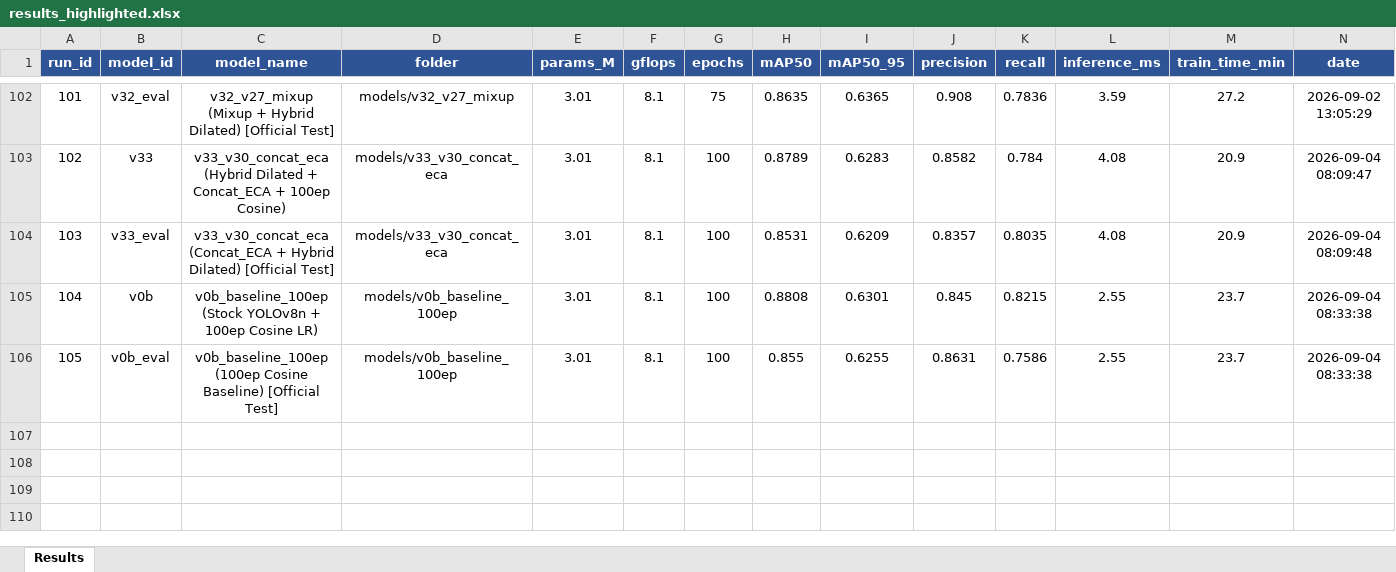
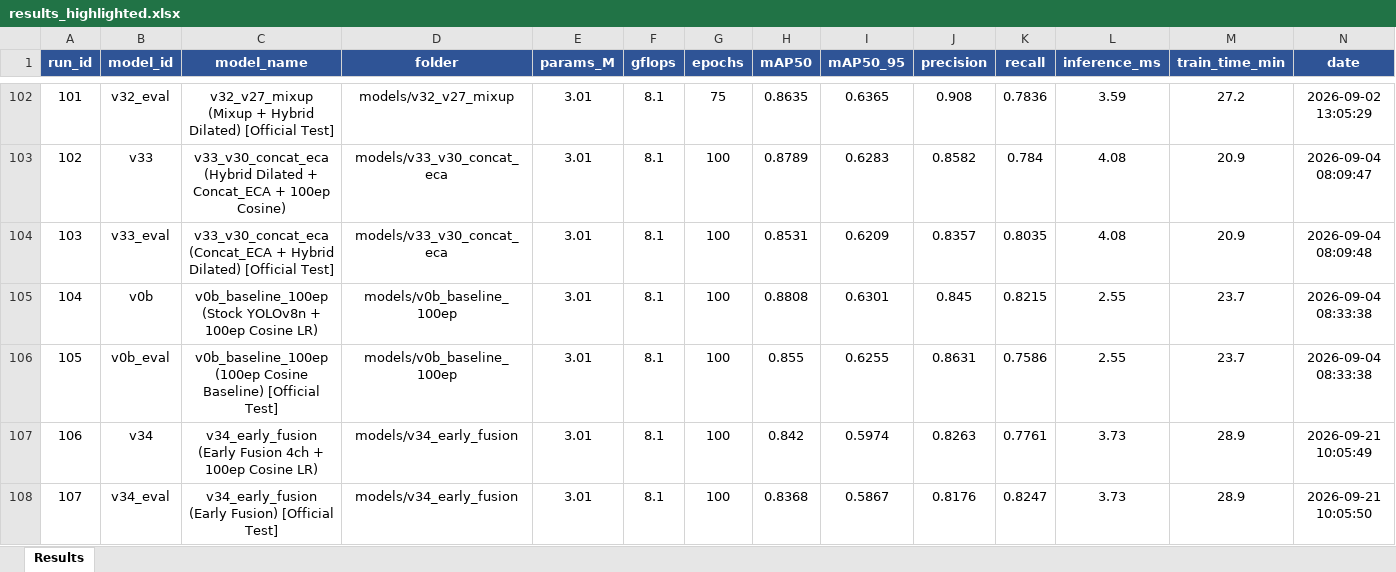
Before and after one commit to Carbe-mo/Custom-Thermal-YOLO-model, an Excel workbook: results/results_highlighted.xlsx, sheet Results, drawn as a sheet; only a part is shown, gaps mark what is left out; values as stored, in another font and other column widths than the file's, no borders; rows hold the shown columns only; the diff names each change by its address in the sheet, - before the commit and + after, or states it on an @@ line.

Commit message:
Add Phase 2B Dual-Backbone RGB-Thermal Fusion (v35) with Gated Attention

```diff
--- a/results/results_highlighted.xlsx (sheet Results)
+++ b/results/results_highlighted.xlsx (sheet Results)
+row 107: 106 | v34 | v34_early_fusion (Early Fusion 4ch + 100ep Cosine LR) | models/v34_early_fusion | 3.01 | 8.1 | 100 | 0.842 | 0.5974 | 0.8263 | 0.7761 | 3.73 | 28.9 | 2026-09-21 10:05:49
+row 108: 107 | v34_eval | v34_early_fusion (Early Fusion) [Official Test] | models/v34_early_fusion | 3.01 | 8.1 | 100 | 0.8368 | 0.5867 | 0.8176 | 0.8247 | 3.73 | 28.9 | 2026-09-21 10:05:50
```
Also changed, not shown: 7 other files.
